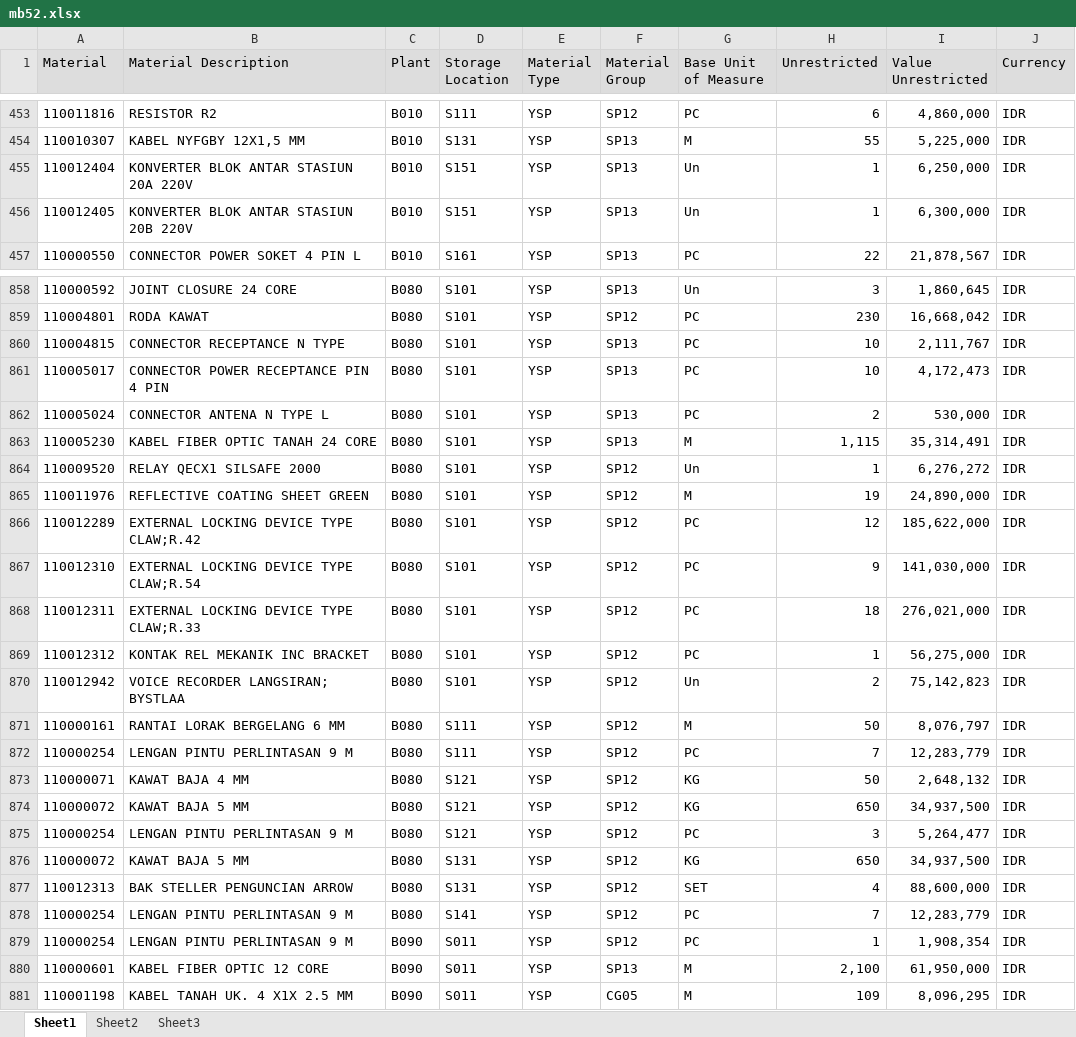
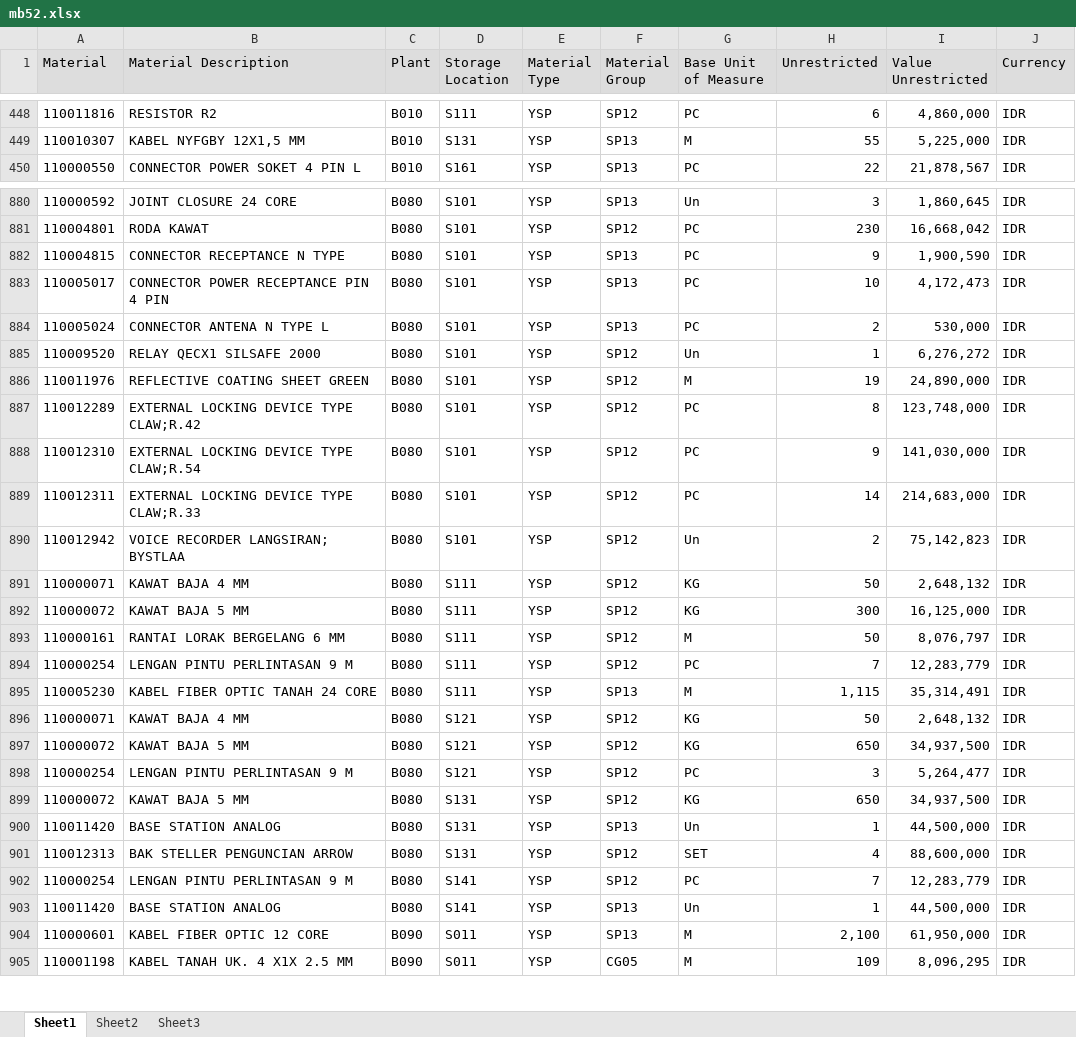
Before and after one commit to sanusizulfirmanlubis/mb52-data, an Excel workbook: data/mb52.xlsx, sheet Sheet1, drawn as a sheet; only a part is shown, gaps mark what is left out; values as stored, in another font and other column widths than the file's, no borders; removed rows and columns are numbered as before the commit, all else as after; the diff covers the shown part only; the diff names each change by its address in the sheet, - before the commit and + after, or states it on an @@ line.

```diff
--- a/data/mb52.xlsx (sheet Sheet1)
+++ b/data/mb52.xlsx (sheet Sheet1)
-row 455: 110012404 | KONVERTER BLOK ANTAR STASIUN 20A 220V | B010 | S151 | YSP | SP13 | Un | 1 | 6,250,000 | IDR
-row 456: 110012405 | KONVERTER BLOK ANTAR STASIUN 20B 220V | B010 | S151 | YSP | SP13 | Un | 1 | 6,300,000 | IDR
-H882 (Unrestricted): 10
+H882 (Unrestricted): 9
-I882 (Value Unrestricted): 2,111,767
+I882 (Value Unrestricted): 1,900,590
-row 863: 110005230 | KABEL FIBER OPTIC TANAH 24 CORE | B080 | S101 | YSP | SP13 | M | 1,115 | 35,314,491 | IDR
-H887 (Unrestricted): 12
+H887 (Unrestricted): 8
-I887 (Value Unrestricted): 185,622,000
+I887 (Value Unrestricted): 123,748,000
-H889 (Unrestricted): 18
+H889 (Unrestricted): 14
-I889 (Value Unrestricted): 276,021,000
+I889 (Value Unrestricted): 214,683,000
-row 869: 110012312 | KONTAK REL MEKANIK INC BRACKET | B080 | S101 | YSP | SP12 | PC | 1 | 56,275,000 | IDR
+row 891: 110000071 | KAWAT BAJA 4 MM | B080 | S111 | YSP | SP12 | KG | 50 | 2,648,132 | IDR
+row 892: 110000072 | KAWAT BAJA 5 MM | B080 | S111 | YSP | SP12 | KG | 300 | 16,125,000 | IDR
+row 895: 110005230 | KABEL FIBER OPTIC TANAH 24 CORE | B080 | S111 | YSP | SP13 | M | 1,115 | 35,314,491 | IDR
+row 900: 110011420 | BASE STATION ANALOG | B080 | S131 | YSP | SP13 | Un | 1 | 44,500,000 | IDR
-row 879: 110000254 | LENGAN PINTU PERLINTASAN 9 M | B090 | S011 | YSP | SP12 | PC | 1 | 1,908,354 | IDR
+row 903: 110011420 | BASE STATION ANALOG | B080 | S141 | YSP | SP13 | Un | 1 | 44,500,000 | IDR
```
Also changed, not shown: 50 added rows, 38 removed rows and 110 edited cells elsewhere in this sheet.
